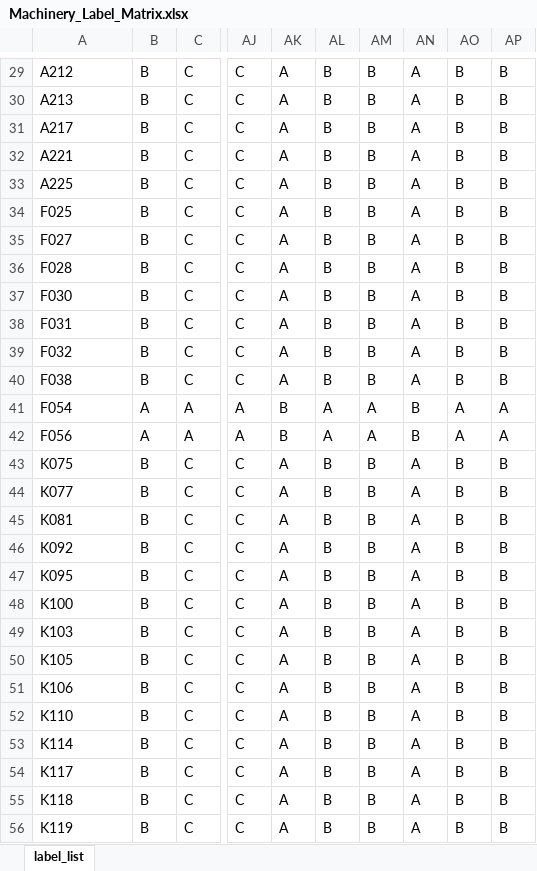
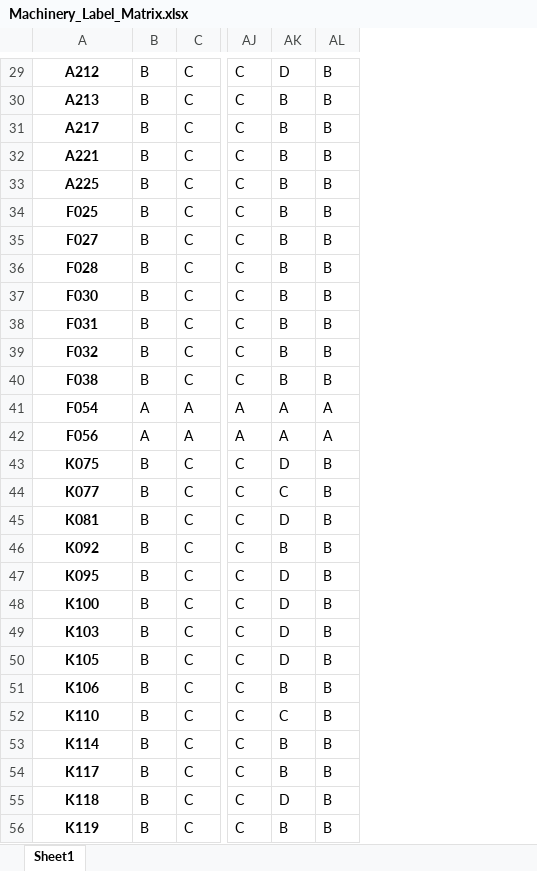
Before and after one commit to hideaki-ozawa/Generating_Specification_Standard, an Excel workbook: excel/Machinery_Label_Matrix.xlsx, sheet Sheet1, drawn as a sheet; only a part is shown, gaps mark what is left out; values as stored, in another font and other column widths than the file's, no borders; removed rows and columns are numbered as before the commit, all else as after; the diff covers the shown part only; the diff names each change by its address in the sheet, - before the commit and + after, or states it on an @@ line.

```diff
--- a/excel/Machinery_Label_Matrix.xlsx (sheet Sheet1)
+++ b/excel/Machinery_Label_Matrix.xlsx (sheet Sheet1)
-sheet tab: label_list
+sheet tab: Sheet1
-column AK, rows 29-56: A | A | A | A | A | A | A | A | A | A | A | A | B | B | A | A | A | A | A | A | A | A | A | A | A | A | A | A
-column AM, rows 29-56: B | B | B | B | B | B | B | B | B | B | B | B | A | A | B | B | B | B | B | B | B | B | B | B | B | B | B | B
-column AN, rows 29-56: A | A | A | A | A | A | A | A | A | A | A | A | B | B | A | A | A | A | A | A | A | A | A | A | A | A | A | A
-column AO, rows 29-56: B | B | B | B | B | B | B | B | B | B | B | B | A | A | B | B | B | B | B | B | B | B | B | B | B | B | B | B
@@ A29:A56 bold: off → on, alignment: left → center @@
-AK29: B
+AK29: D
-AK43: B
+AK43: D
-AK44: B
+AK44: C
-AK45: B
+AK45: D
-AK47:AK50: B
+AK47:AK50: D
-AK52: B
+AK52: C
-AK55: B
+AK55: D
```
Also changed, not shown: 45 edited cells and cell formats elsewhere in this sheet, excel/General_Label_Matrix.xlsx, 2 other files.
